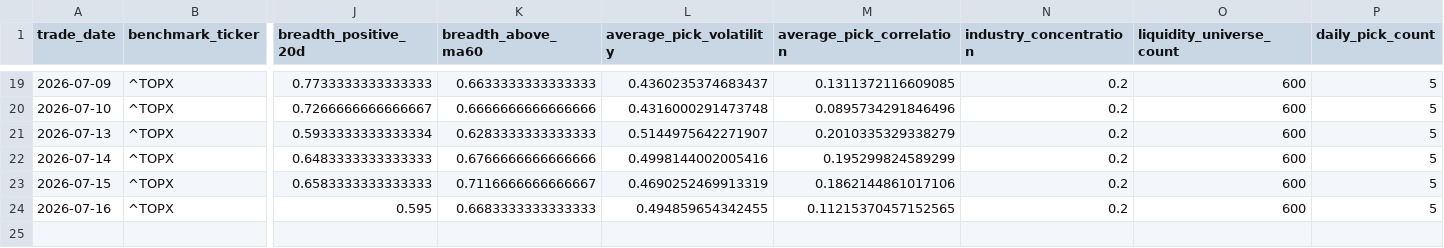
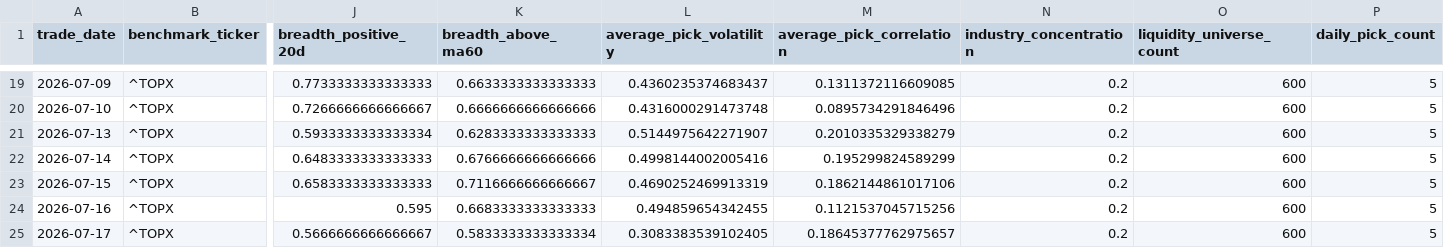
Before and after one commit to hzhipeng840-prog/jp100_momentum_system, a CSV file: data/history/market_environment.csv, drawn as a sheet; only a part is shown, gaps mark what is left out; rows hold the shown columns only; the diff names each change by its address in the sheet, - before the commit and + after, or states it on an @@ line.

```diff
--- a/data/history/market_environment.csv
+++ b/data/history/market_environment.csv
-M24 (average_pick_correlation): 0.11215370457152565
+M24 (average_pick_correlation): 0.1121537045715256
+row 25: 2026-07-17 | ^TOPX | 0.5666666666666667 | 0.5833333333333334 | 0.3083383539102405 | 0.18645377762975657 | 0.2 | 600 | 5
```
Also changed, not shown: data/history/daily_picks_history.csv, data/processed/factor_ic.csv, 52 other files.
